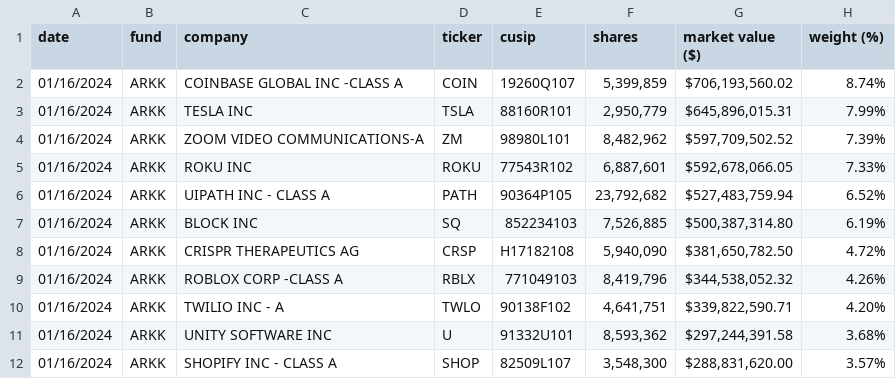
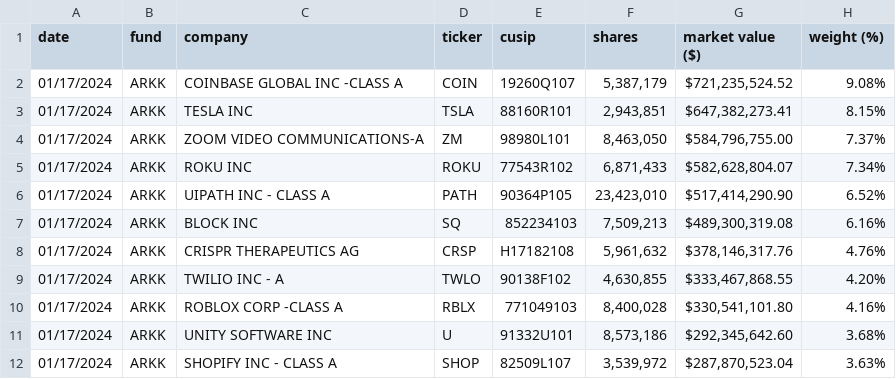
Before and after one commit to tigger0jk/ark-invest-scraper, a CSV file: holdings/ARK_INNOVATION_ETF_ARKK_HOLDINGS.csv, drawn as a sheet; only a part is shown; the diff covers the shown part only.

```diff
--- a/holdings/ARK_INNOVATION_ETF_ARKK_HOLDINGS.csv
+++ b/holdings/ARK_INNOVATION_ETF_ARKK_HOLDINGS.csv
@@ -1,12 +1,12 @@
 date,fund,company,ticker,cusip,shares,market  value  ($),weight  (%)
-01/16/2024,ARKK,COINBASE  GLOBAL  INC  -CLASS  A,COIN,19260Q107,"5,399,859","$706,193,560.02",8.74%
-01/16/2024,ARKK,TESLA  INC,TSLA,88160R101,"2,950,779","$645,896,015.31",7.99%
-01/16/2024,ARKK,ZOOM  VIDEO  COMMUNICATIONS-A,ZM,98980L101,"8,482,962","$597,709,502.52",7.39%
-01/16/2024,ARKK,ROKU  INC,ROKU,77543R102,"6,887,601","$592,678,066.05",7.33%
-01/16/2024,ARKK,UIPATH  INC  -  CLASS  A,PATH,90364P105,"23,792,682","$527,483,759.94",6.52%
-01/16/2024,ARKK,BLOCK  INC,SQ,852234103,"7,526,885","$500,387,314.80",6.19%
-01/16/2024,ARKK,CRISPR  THERAPEUTICS  AG,CRSP,H17182108,"5,940,090","$381,650,782.50",4.72%
-01/16/2024,ARKK,ROBLOX  CORP  -CLASS  A,RBLX,771049103,"8,419,796","$344,538,052.32",4.26%
-01/16/2024,ARKK,TWILIO  INC  -  A,TWLO,90138F102,"4,641,751","$339,822,590.71",4.20%
-01/16/2024,ARKK,UNITY  SOFTWARE  INC,U,91332U101,"8,593,362","$297,244,391.58",3.68%
-01/16/2024,ARKK,SHOPIFY  INC  -  CLASS  A,SHOP,82509L107,"3,548,300","$288,831,620.00",3.57%
+01/17/2024,ARKK,COINBASE  GLOBAL  INC  -CLASS  A,COIN,19260Q107,"5,387,179","$721,235,524.52",9.08%
+01/17/2024,ARKK,TESLA  INC,TSLA,88160R101,"2,943,851","$647,382,273.41",8.15%
+01/17/2024,ARKK,ZOOM  VIDEO  COMMUNICATIONS-A,ZM,98980L101,"8,463,050","$584,796,755.00",7.37%
+01/17/2024,ARKK,ROKU  INC,ROKU,77543R102,"6,871,433","$582,628,804.07",7.34%
+01/17/2024,ARKK,UIPATH  INC  -  CLASS  A,PATH,90364P105,"23,423,010","$517,414,290.90",6.52%
+01/17/2024,ARKK,BLOCK  INC,SQ,852234103,"7,509,213","$489,300,319.08",6.16%
+01/17/2024,ARKK,CRISPR  THERAPEUTICS  AG,CRSP,H17182108,"5,961,632","$378,146,317.76",4.76%
+01/17/2024,ARKK,TWILIO  INC  -  A,TWLO,90138F102,"4,630,855","$333,467,868.55",4.20%
+01/17/2024,ARKK,ROBLOX  CORP  -CLASS  A,RBLX,771049103,"8,400,028","$330,541,101.80",4.16%
+01/17/2024,ARKK,UNITY  SOFTWARE  INC,U,91332U101,"8,573,186","$292,345,642.60",3.68%
+01/17/2024,ARKK,SHOPIFY  INC  -  CLASS  A,SHOP,82509L107,"3,539,972","$287,870,523.04",3.63%
```
Also changed, not shown: 3 added rows, 3 removed rows and 78 edited cells elsewhere in this file, holdings/ARK_FINTECH_INNOVATION_ETF_ARKF_HOLDINGS.csv, holdings/ARK_GENOMIC_REVOLUTION_ETF_ARKG_HOLDINGS.csv, 6 other files.
